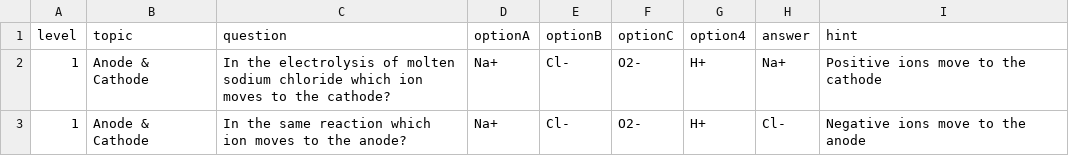
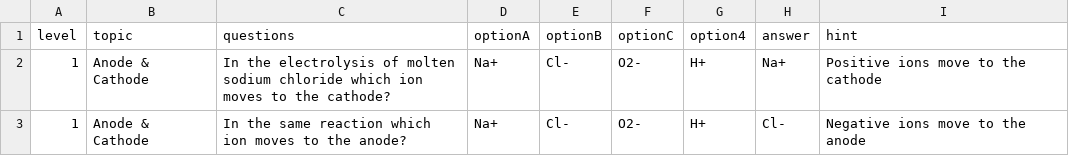
Before and after one commit to Favour4095/Electrolysis_Gamehub, a CSV file: electrolysis_questions.csv, drawn as a sheet; only a part is shown.

Commit message:
Update electrolysis_questions.csv

```diff
--- a/electrolysis_questions.csv
+++ b/electrolysis_questions.csv
@@ -1,2 +1,2 @@
-level,topic,question,optionA,optionB,optionC,option4,answer,hint
+level,topic,questions,optionA,optionB,optionC,option4,answer,hint
 1,Anode & Cathode,In the electrolysis of molten sodium chloride which ion moves to the cathode?,Na+,Cl-,O2-,H+,Na+,Positive ions move to the cathode
```
